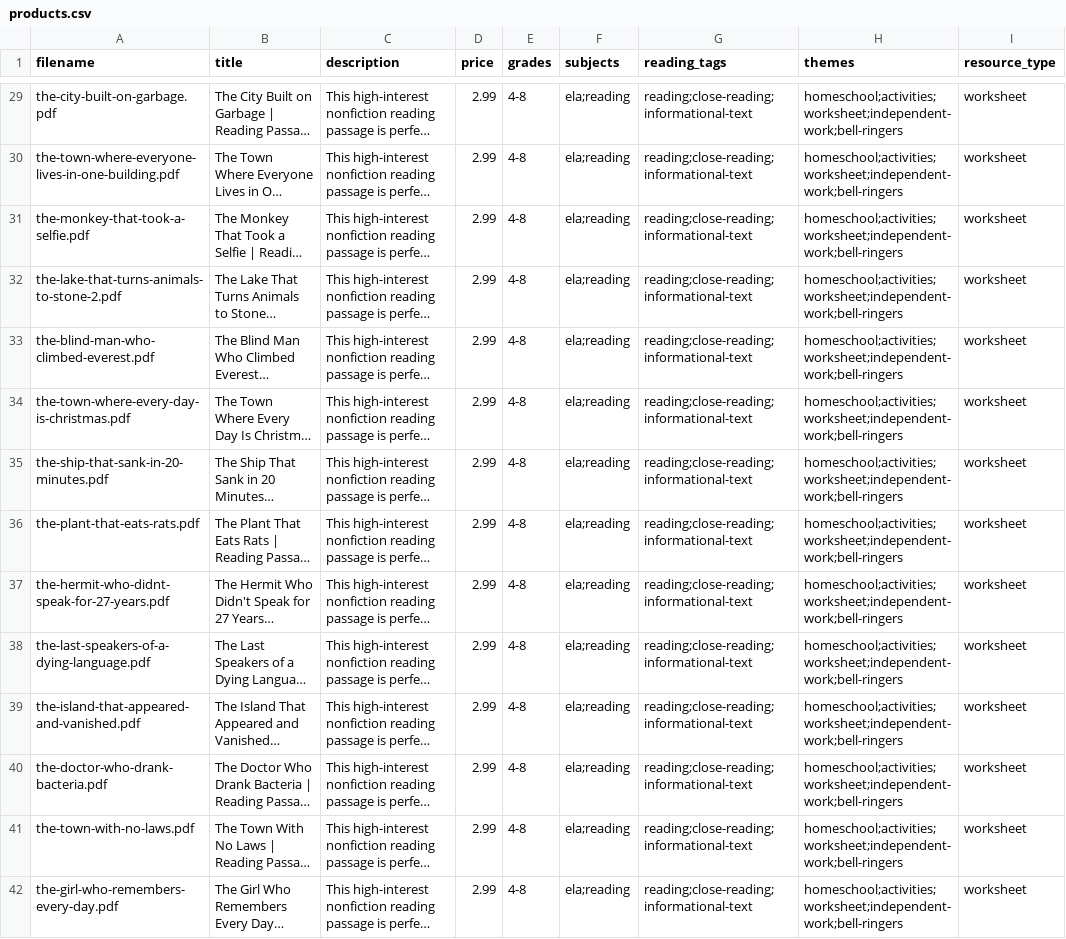
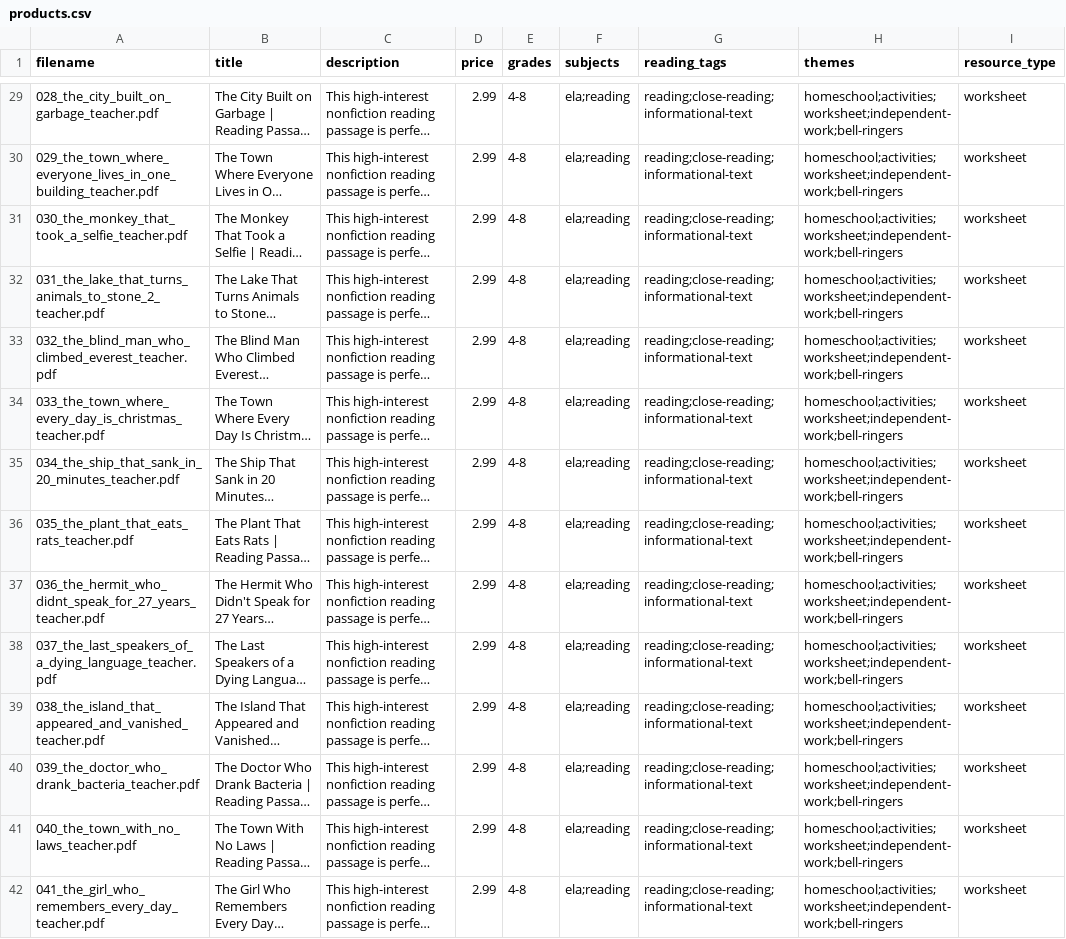
Before and after one commit to dawsonzim32-hub/ClaudeFun, a CSV file: products/products.csv, drawn as a sheet; only a part is shown, gaps mark what is left out; long unchanged cells end in …; the diff covers the shown part only; the diff names each change by its address in the sheet, - before the commit and + after, or states it on an @@ line.

```diff
--- a/products/products.csv
+++ b/products/products.csv
-A29 (filename): the-city-built-on-garbage.pdf
+A29 (filename): 028_the_city_built_on_garbage_teacher.pdf
-A30 (filename): the-town-where-everyone-lives-in-one-building.pdf
+A30 (filename): 029_the_town_where_everyone_lives_in_one_building_teacher.pdf
-A31 (filename): the-monkey-that-took-a-selfie.pdf
+A31 (filename): 030_the_monkey_that_took_a_selfie_teacher.pdf
-A32 (filename): the-lake-that-turns-animals-to-stone-2.pdf
+A32 (filename): 031_the_lake_that_turns_animals_to_stone_2_teacher.pdf
-A33 (filename): the-blind-man-who-climbed-everest.pdf
+A33 (filename): 032_the_blind_man_who_climbed_everest_teacher.pdf
-A34 (filename): the-town-where-every-day-is-christmas.pdf
+A34 (filename): 033_the_town_where_every_day_is_christmas_teacher.pdf
-A35 (filename): the-ship-that-sank-in-20-minutes.pdf
+A35 (filename): 034_the_ship_that_sank_in_20_minutes_teacher.pdf
-A36 (filename): the-plant-that-eats-rats.pdf
+A36 (filename): 035_the_plant_that_eats_rats_teacher.pdf
-A37 (filename): the-hermit-who-didnt-speak-for-27-years.pdf
+A37 (filename): 036_the_hermit_who_didnt_speak_for_27_years_teacher.pdf
-A38 (filename): the-last-speakers-of-a-dying-language.pdf
+A38 (filename): 037_the_last_speakers_of_a_dying_language_teacher.pdf
-A39 (filename): the-island-that-appeared-and-vanished.pdf
+A39 (filename): 038_the_island_that_appeared_and_vanished_teacher.pdf
-A40 (filename): the-doctor-who-drank-bacteria.pdf
+A40 (filename): 039_the_doctor_who_drank_bacteria_teacher.pdf
-A41 (filename): the-town-with-no-laws.pdf
+A41 (filename): 040_the_town_with_no_laws_teacher.pdf
-A42 (filename): the-girl-who-remembers-every-day.pdf
+A42 (filename): 041_the_girl_who_remembers_every_day_teacher.pdf
```
Also changed, not shown: 86 edited cells elsewhere in this file.
